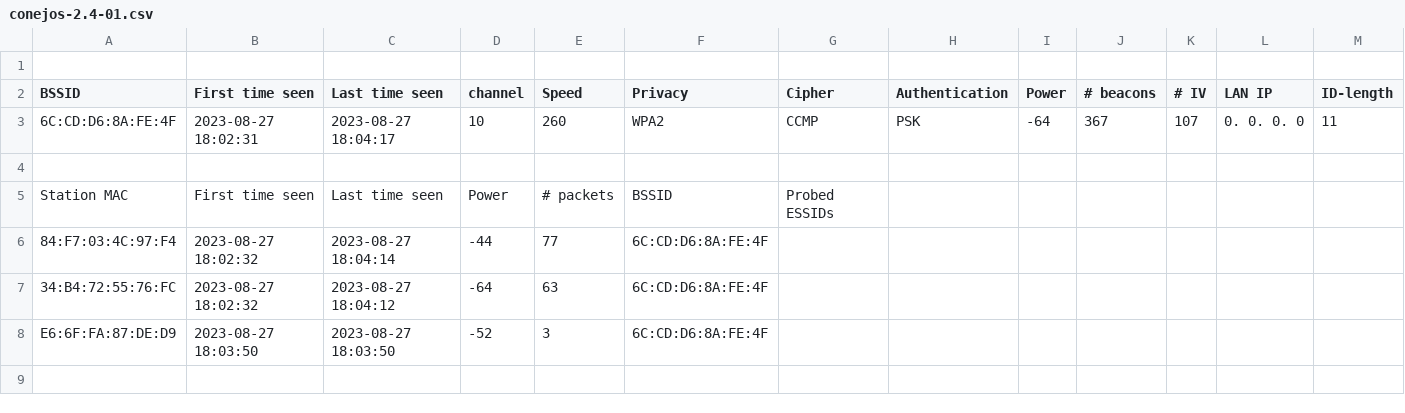
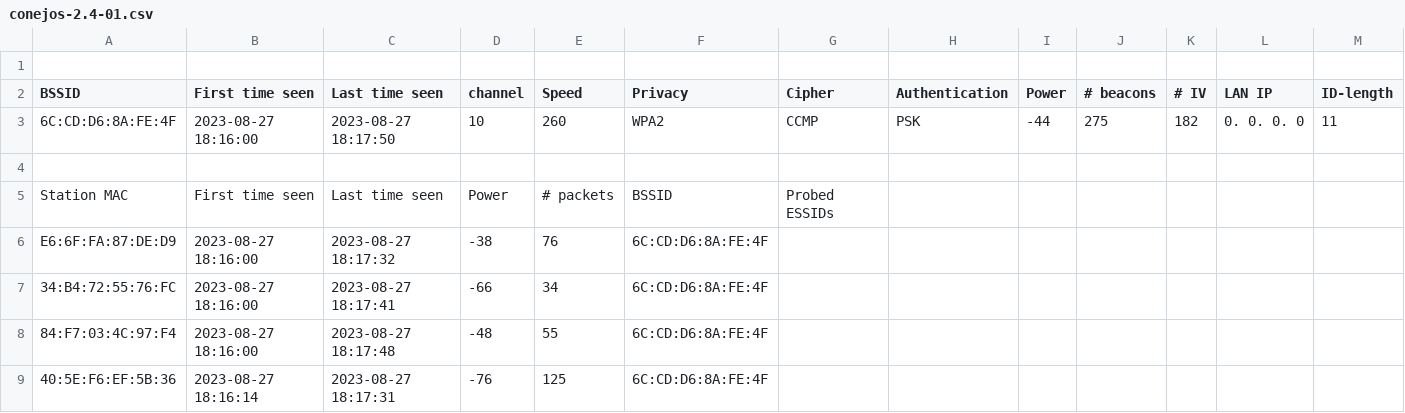
Before and after one commit to etirini/BashProjects, a CSV file: wireless/caps/conejos-2.4-01.csv, drawn as a sheet; only a part is shown; removed rows and columns are numbered as before the commit, all else as after; rows hold the shown columns only; the diff names each change by its address in the sheet, - before the commit and + after, or states it on an @@ line.

```diff
--- a/wireless/caps/conejos-2.4-01.csv
+++ b/wireless/caps/conejos-2.4-01.csv
-B3 (First time seen): 2023-08-27 18:02:31
+B3 (First time seen): 2023-08-27 18:16:00
-C3 (Last time seen): 2023-08-27 18:04:17
+C3 (Last time seen): 2023-08-27 18:17:50
-I3 (Power): -64
+I3 (Power): -44
-J3 (# beacons): 367
+J3 (# beacons): 275
-K3 (# IV): 107
+K3 (# IV): 182
-row 6: 84:F7:03:4C:97:F4 | 2023-08-27 18:02:32 | 2023-08-27 18:04:14 | -44 | 77 | 6C:CD:D6:8A:FE:4F
-row 7: 34:B4:72:55:76:FC | 2023-08-27 18:02:32 | 2023-08-27 18:04:12 | -64 | 63 | 6C:CD:D6:8A:FE:4F
-B6 (First time seen): 2023-08-27 18:03:50
+B6 (First time seen): 2023-08-27 18:16:00
-C6 (Last time seen): 2023-08-27 18:03:50
+C6 (Last time seen): 2023-08-27 18:17:32
-D6 (channel): -52
+D6 (channel): -38
-E6 (Speed): 3
+E6 (Speed): 76
+row 7: 34:B4:72:55:76:FC | 2023-08-27 18:16:00 | 2023-08-27 18:17:41 | -66 | 34 | 6C:CD:D6:8A:FE:4F
+row 8: 84:F7:03:4C:97:F4 | 2023-08-27 18:16:00 | 2023-08-27 18:17:48 | -48 | 55 | 6C:CD:D6:8A:FE:4F
+row 9: 40:5E:F6:EF:5B:36 | 2023-08-27 18:16:14 | 2023-08-27 18:17:31 | -76 | 125 | 6C:CD:D6:8A:FE:4F
```
Also changed, not shown: wireless/caps/S22-01.csv, wireless/caps/S22-01.kismet.csv, 10 other files.
